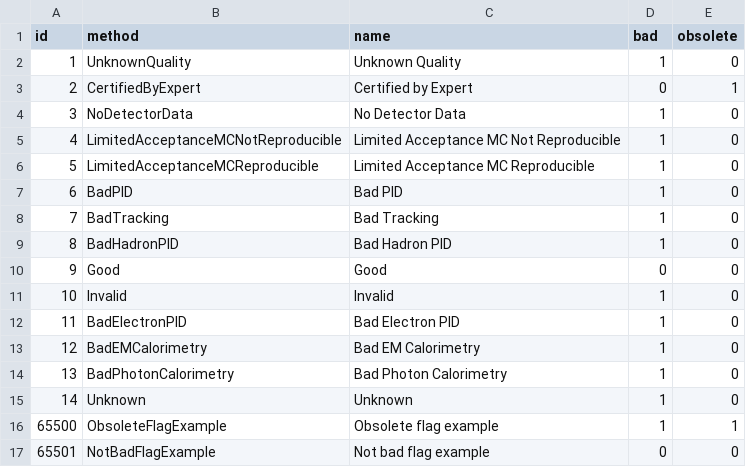
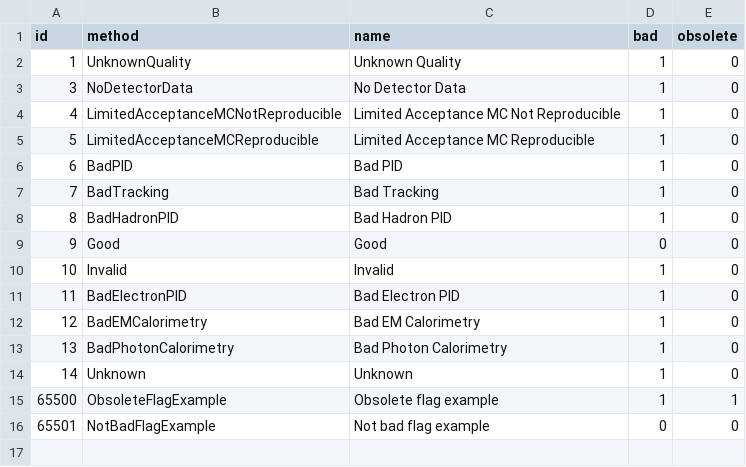
Before and after one commit to AliceO2Group/AliceO2, a CSV file: DataFormats/QualityControl/etc/flagReasons.csv, drawn as a sheet.

Commit message:
remove CertifiedByExpert

```diff
--- a/DataFormats/QualityControl/etc/flagReasons.csv
+++ b/DataFormats/QualityControl/etc/flagReasons.csv
@@ -2,3 +2,2 @@
 1,"UnknownQuality","Unknown Quality",1,0
-2,"CertifiedByExpert","Certified by Expert",0,1
 3,"NoDetectorData","No Detector Data",1,0
```
